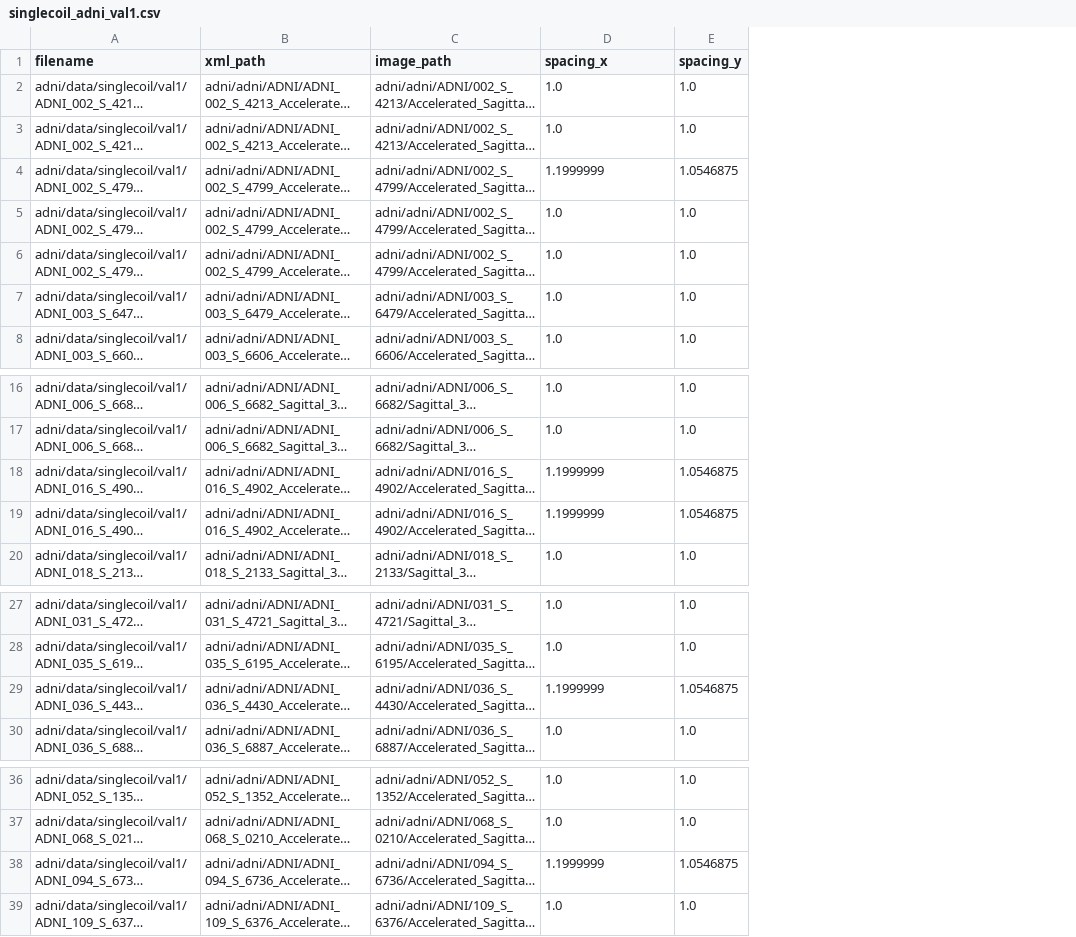
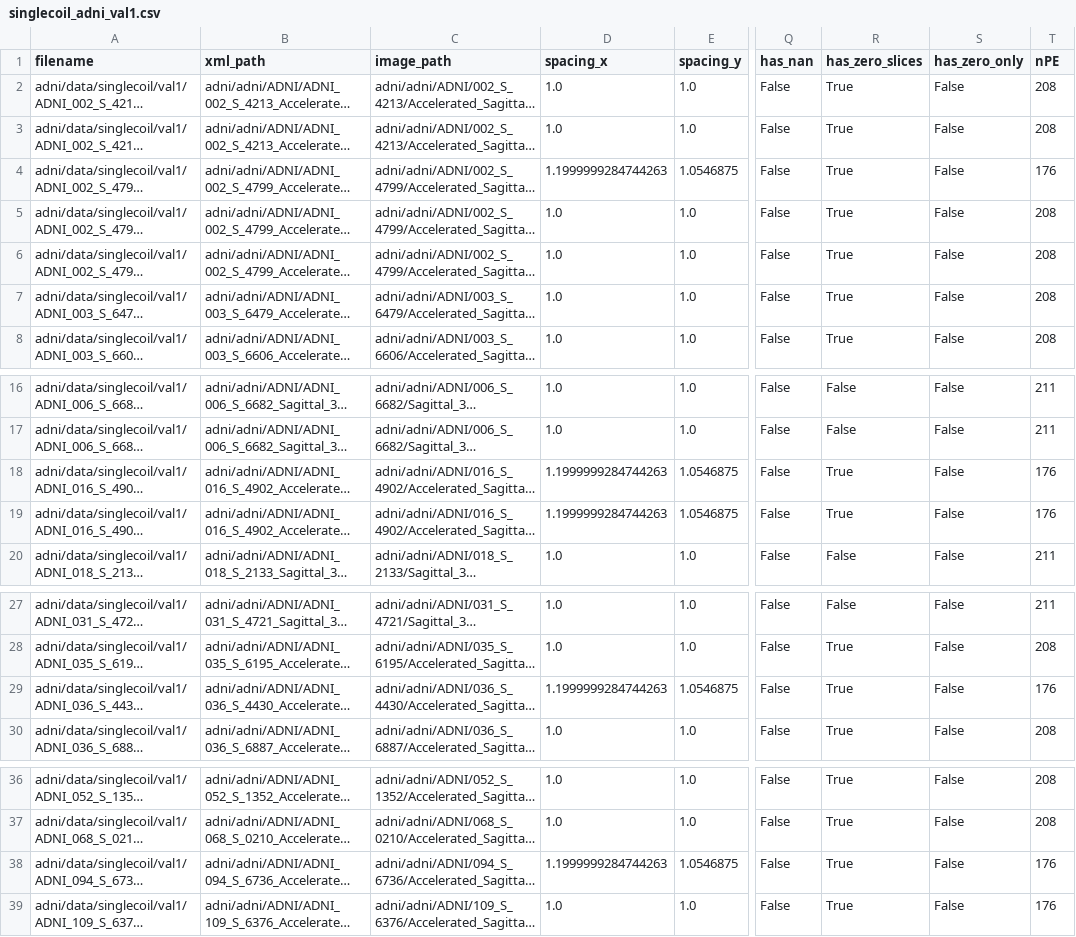
Before and after one commit to LeonhardFeiner/uncertainty_propagation_upstream, a CSV file: datasets/singlecoil_adni_val1.csv, drawn as a sheet; only a part is shown, gaps mark what is left out; long unchanged cells end in …; the diff names each change by its address in the sheet, - before the commit and + after, or states it on an @@ line.

```diff
--- a/datasets/singlecoil_adni_val1.csv
+++ b/datasets/singlecoil_adni_val1.csv
+column Q (has_nan), rows 2-8: all False; rows 16-20: all False; rows 27-30: all False; rows 36-39: all False
+column R (has_zero_slices), rows 2-8: all True; rows 16-20: False | False | True | True | False; rows 27-30: False | True | True | True; rows 36-39: all True
+column S (has_zero_only), rows 2-8: all False; rows 16-20: all False; rows 27-30: all False; rows 36-39: all False
+column T (nPE), rows 2-8: 208 | 208 | 176 | 208 | 208 | 208 | 208; rows 16-20: 211 | 211 | 176 | 176 | 211; rows 27-30: 211 | 208 | 176 | 208; rows 36-39: 208 | 208 | 176 | 176
-D4 (spacing_x): 1.1999999
+D4 (spacing_x): 1.1999999284744263
-D18:D19 (spacing_x): 1.1999999
+D18:D19 (spacing_x): 1.1999999284744263
-D29 (spacing_x): 1.1999999
+D29 (spacing_x): 1.1999999284744263
-D38 (spacing_x): 1.1999999
+D38 (spacing_x): 1.1999999284744263
```
Also changed, not shown: datasets/singlecoil_adni_val0.csv, 3 other files.
